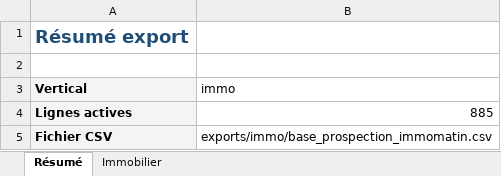
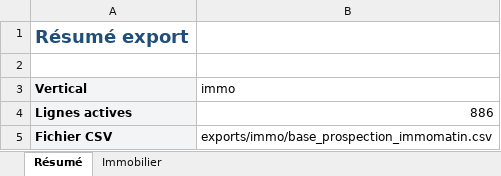
Before and after one commit to Romtaug/RAPS-Prospection, an Excel workbook: exports/immo/base_prospection_immomatin.xlsx, sheet Résumé, drawn as a sheet; values as stored, in another font and other column widths than the file's, no borders; the diff names each change by its address in the sheet, - before the commit and + after, or states it on an @@ line.

```diff
--- a/exports/immo/base_prospection_immomatin.xlsx (sheet Résumé)
+++ b/exports/immo/base_prospection_immomatin.xlsx (sheet Résumé)
-B4 (immo): 885
+B4 (immo): 886
```
Also changed, not shown: sheet Immobilier, exports/notaires/annuaire_notaires_france.xlsx, 7 other files.
